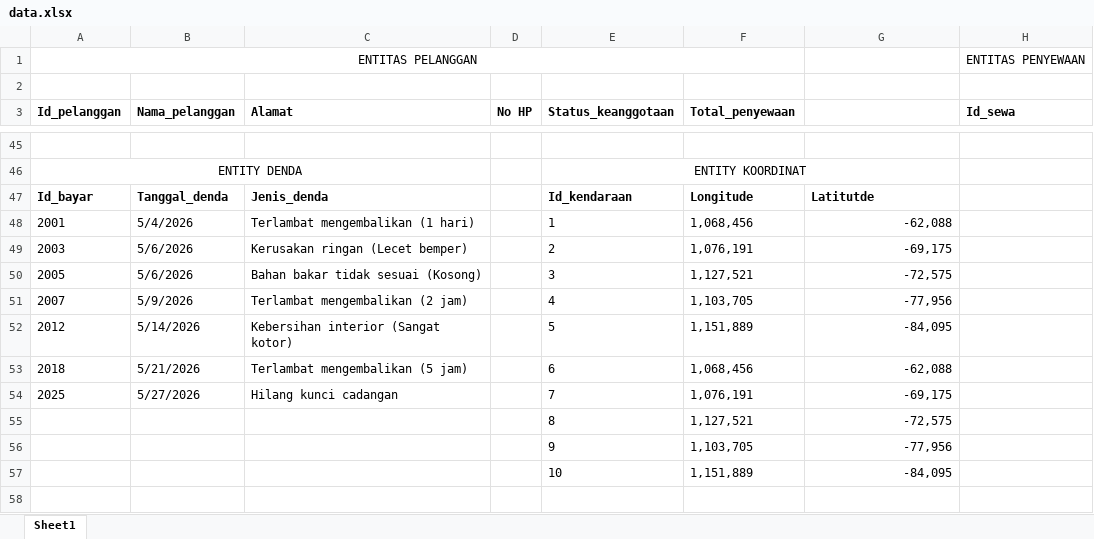
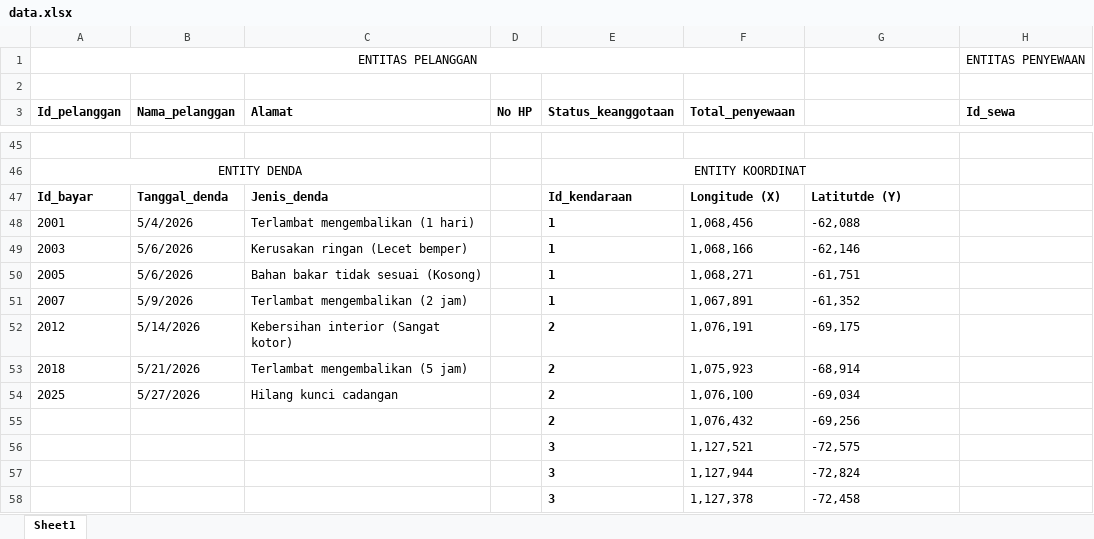
Before and after one commit to Jefmrd/tubes-pbd-rentalskuy, an Excel workbook: data.xlsx, sheet Sheet1, drawn as a sheet; only a part is shown, gaps mark what is left out; values as stored, in another font and other column widths than the file's, no borders; rows hold the shown columns only; the diff covers the shown part only; the diff names each change by its address in the sheet, - before the commit and + after, or states it on an @@ line.

Commit message:
Mengedit data koordinat

```diff
--- a/data.xlsx (sheet Sheet1)
+++ b/data.xlsx (sheet Sheet1)
-F47 (Total_penyewaan): Longitude
+F47 (Total_penyewaan): Longitude (X)
-G47: Latitutde
+G47: Latitutde (Y)
-E48:E57 bold: off
+E48:E57 bold: on
-G48:G57 alignment: right
+G48:G57 alignment: left
-E49 (Status_keanggotaan): 2
+E49 (Status_keanggotaan): 1
-F49 (Total_penyewaan): 1,076,191
+F49 (Total_penyewaan): 1,068,166
-G49: -69,175
+G49: -62,146
-E50 (Status_keanggotaan): 3
+E50 (Status_keanggotaan): 1
-F50 (Total_penyewaan): 1,127,521
+F50 (Total_penyewaan): 1,068,271
-G50: -72,575
+G50: -61,751
-E51 (Status_keanggotaan): 4
+E51 (Status_keanggotaan): 1
-F51 (Total_penyewaan): 1,103,705
+F51 (Total_penyewaan): 1,067,891
-G51: -77,956
+G51: -61,352
-E52 (Status_keanggotaan): 5
+E52 (Status_keanggotaan): 2
-F52 (Total_penyewaan): 1,151,889
+F52 (Total_penyewaan): 1,076,191
-G52: -84,095
+G52: -69,175
-E53 (Status_keanggotaan): 6
+E53 (Status_keanggotaan): 2
-F53 (Total_penyewaan): 1,068,456
+F53 (Total_penyewaan): 1,075,923
-G53: -62,088
+G53: -68,914
-E54 (Status_keanggotaan): 7
+E54 (Status_keanggotaan): 2
-F54 (Total_penyewaan): 1,076,191
+F54 (Total_penyewaan): 1,076,100
-G54: -69,175
+G54: -69,034
-E55 (Status_keanggotaan): 8
+E55 (Status_keanggotaan): 2
-F55 (Total_penyewaan): 1,127,521
+F55 (Total_penyewaan): 1,076,432
-G55: -72,575
+G55: -69,256
-E56 (Status_keanggotaan): 9
+E56 (Status_keanggotaan): 3
-F56 (Total_penyewaan): 1,103,705
+F56 (Total_penyewaan): 1,127,521
-G56: -77,956
+G56: -72,575
-E57 (Status_keanggotaan): 10
+E57 (Status_keanggotaan): 3
-F57 (Total_penyewaan): 1,151,889
+F57 (Total_penyewaan): 1,127,944
-G57: -84,095
+G57: -72,824
+row 58:  |  |  |  | 3 | 1,127,378 | -72,458
```
Also changed, not shown: 29 added rows elsewhere in this sheet.
